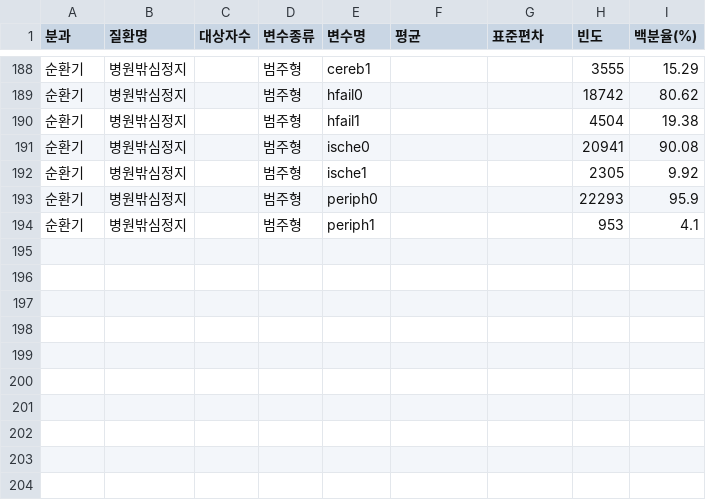
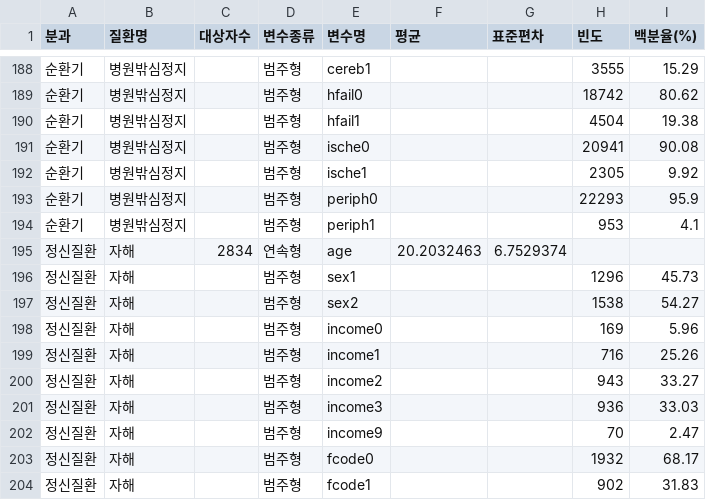
Before and after one commit to Air-Report/Air-Report.github.io, a CSV file: data/data_short_occur.csv, drawn as a sheet; only a part is shown, gaps mark what is left out.

```diff
--- a/data/data_short_occur.csv
+++ b/data/data_short_occur.csv
@@ -194 +194,11 @@
 순환기,병원밖심정지,,범주형,periph1,,,953,4.1
+정신질환,자해,2834,연속형,age,20.2032463,6.7529374,,
+정신질환,자해,,범주형,sex1,,,1296,45.73
+정신질환,자해,,범주형,sex2,,,1538,54.27
+정신질환,자해,,범주형,income0,,,169,5.96
+정신질환,자해,,범주형,income1,,,716,25.26
+정신질환,자해,,범주형,income2,,,943,33.27
+정신질환,자해,,범주형,income3,,,936,33.03
+정신질환,자해,,범주형,income9,,,70,2.47
+정신질환,자해,,범주형,fcode0,,,1932,68.17
+정신질환,자해,,범주형,fcode1,,,902,31.83
```
Also changed, not shown: data/short_occur_tb2.csv, data/short_occur_tb3.csv, 3 other files.
